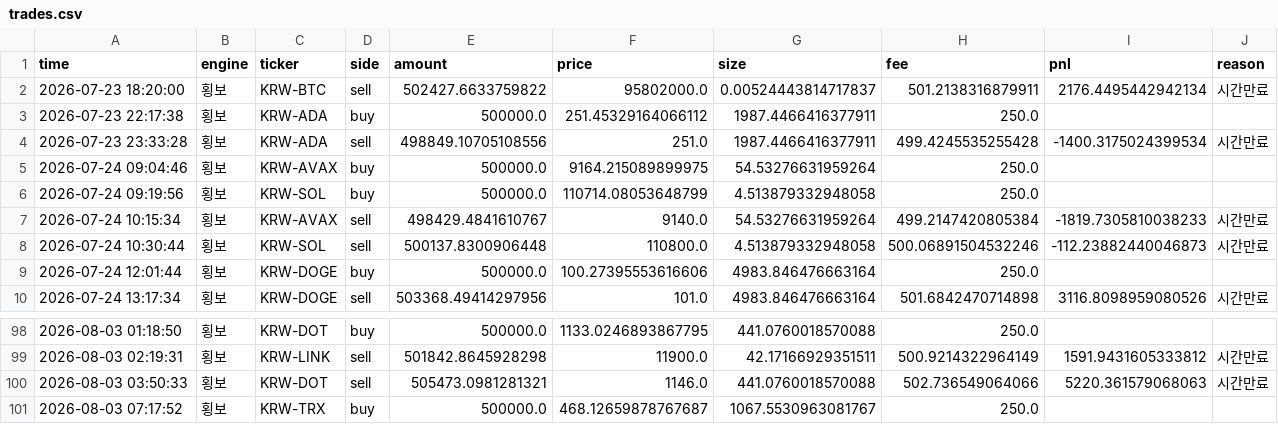
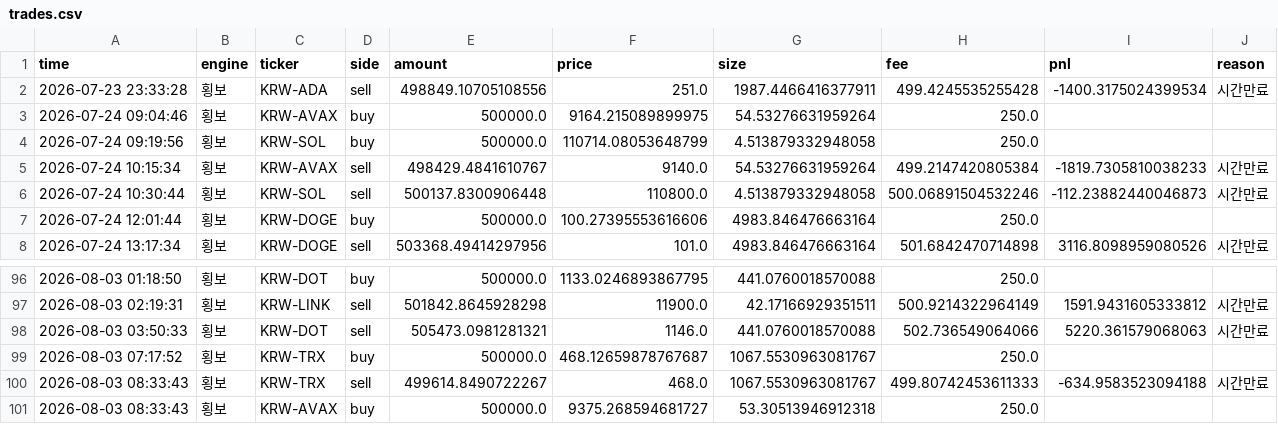
Before and after one commit to reoh97/SuperPro, a CSV file: reports/trades.csv, drawn as a sheet; only a part is shown, gaps mark what is left out; removed rows and columns are numbered as before the commit, all else as after; the diff names each change by its address in the sheet, - before the commit and + after, or states it on an @@ line.

```diff
--- a/reports/trades.csv
+++ b/reports/trades.csv
-row 2: 2026-07-23 18:20:00 | 횡보 | KRW-BTC | sell | 502427.6633759822 | 95802000.0 | 0.00524443814717837 | 501.2138316879911 | 2176.4495442942134 | 시간만료
-row 3: 2026-07-23 22:17:38 | 횡보 | KRW-ADA | buy | 500000.0 | 251.45329164066112 | 1987.4466416377911 | 250.0
+row 100: 2026-08-03 08:33:43 | 횡보 | KRW-TRX | sell | 499614.8490722267 | 468.0 | 1067.5530963081767 | 499.80742453611333 | -634.9583523094188 | 시간만료
+row 101: 2026-08-03 08:33:43 | 횡보 | KRW-AVAX | buy | 500000.0 | 9375.268594681727 | 53.30513946912318 | 250.0
```
Also changed, not shown: 1 other file.
